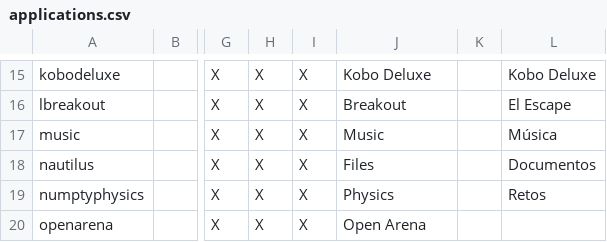
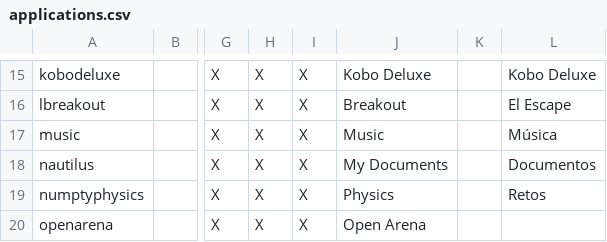
Before and after one commit to endlessm/eos-theme, a CSV file: desktop/applications.csv, drawn as a sheet; only a part is shown, gaps mark what is left out; the diff names each change by its address in the sheet, - before the commit and + after, or states it on an @@ line.

Commit message:
Change file manager label from 'Files' to 'My Documents' [endlessm/eos-shell#330]

```diff
--- a/desktop/applications.csv
+++ b/desktop/applications.csv
-J18: Files
+J18: My Documents
```
